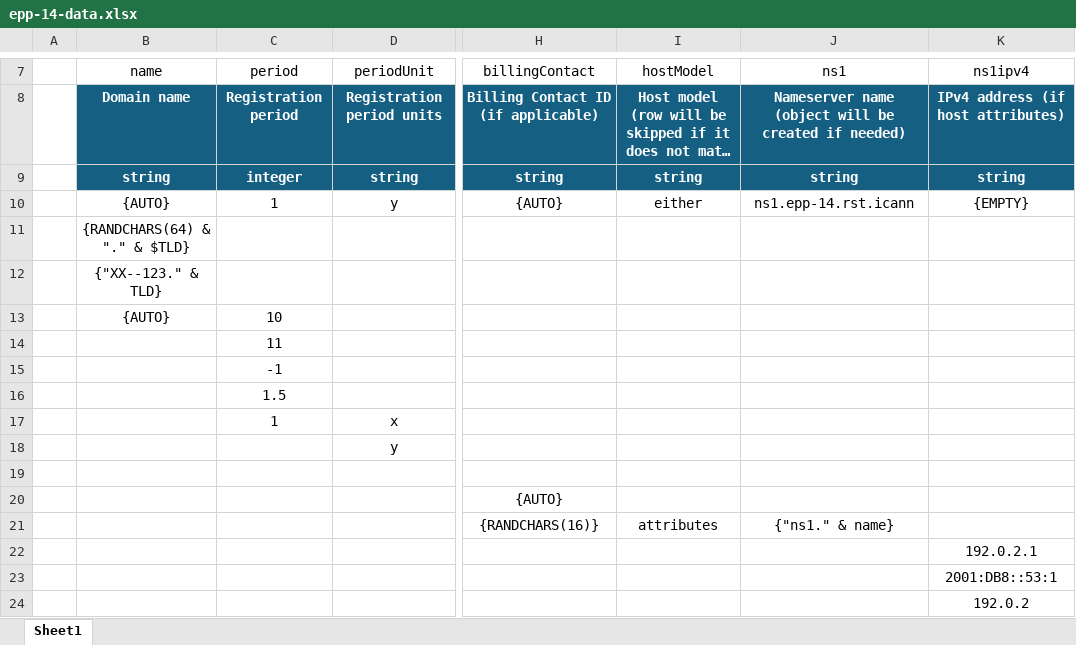
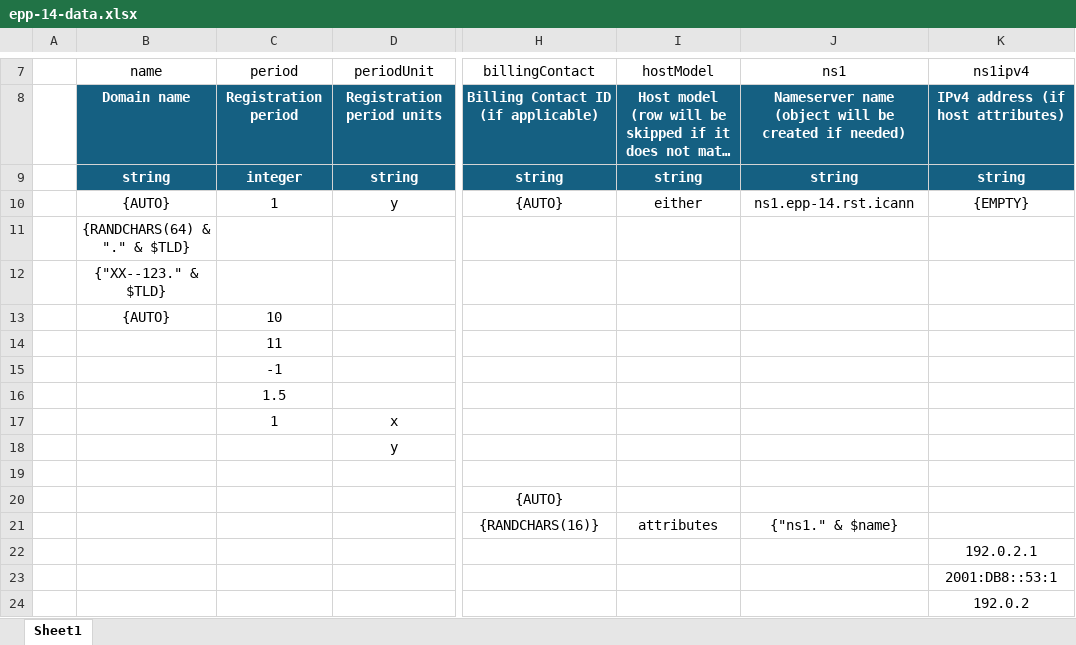
Before and after one commit to icann/rst-test-specs, an Excel workbook: data/epp-14-data.xlsx, sheet Sheet1, drawn as a sheet; only a part is shown, gaps mark what is left out; long unchanged cells end in …; values as stored, in another font and other column widths than the file's, no borders; table styles not drawn; the diff names each change by its address in the sheet, - before the commit and + after, or states it on an @@ line.

Commit message:
fixed

```diff
--- a/data/epp-14-data.xlsx (sheet Sheet1)
+++ b/data/epp-14-data.xlsx (sheet Sheet1)
-B12 (name): {"XX--123." & TLD}
+B12 (name): {"XX--123." & $TLD}
-J21 (ns1): {"ns1." & name}
+J21 (ns1): {"ns1." & $name}
```
